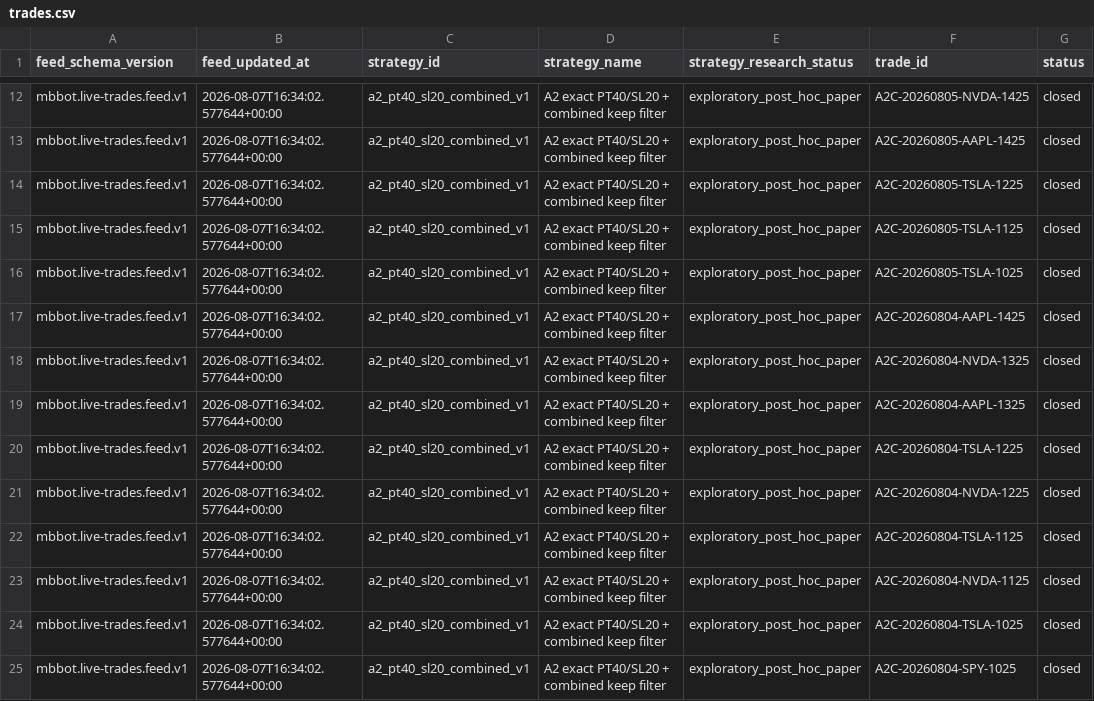
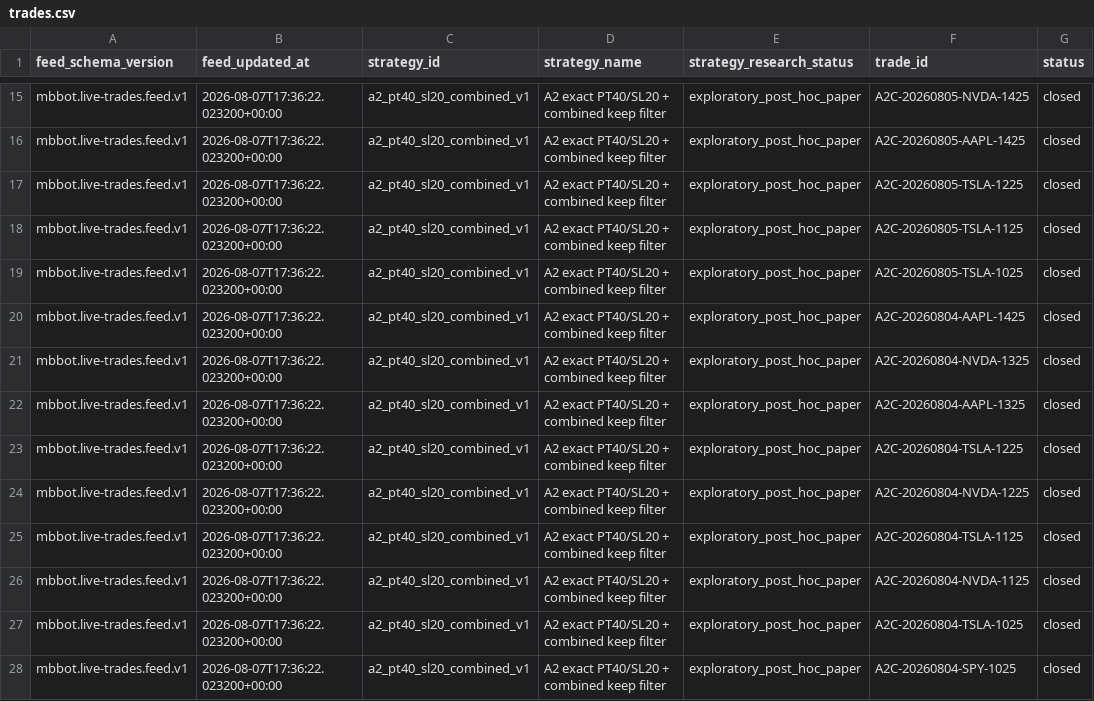
Before and after one commit to meshTHEgreat/MBbot, a CSV file: feed/trades.csv, drawn as a sheet; only a part is shown, gaps mark what is left out; addresses are those after the commit; the diff covers the shown part only; the diff names each change by its address in the sheet, - before the commit and + after, or states it on an @@ line.

```diff
--- a/feed/trades.csv
+++ b/feed/trades.csv
-B15:B28 (feed_updated_at): 2026-08-07T16:34:02.577644+00:00
+B15:B28 (feed_updated_at): 2026-08-07T17:36:22.023200+00:00
```
Also changed, not shown: 3 added rows and 21 edited cells elsewhere in this file, 2 other files.
